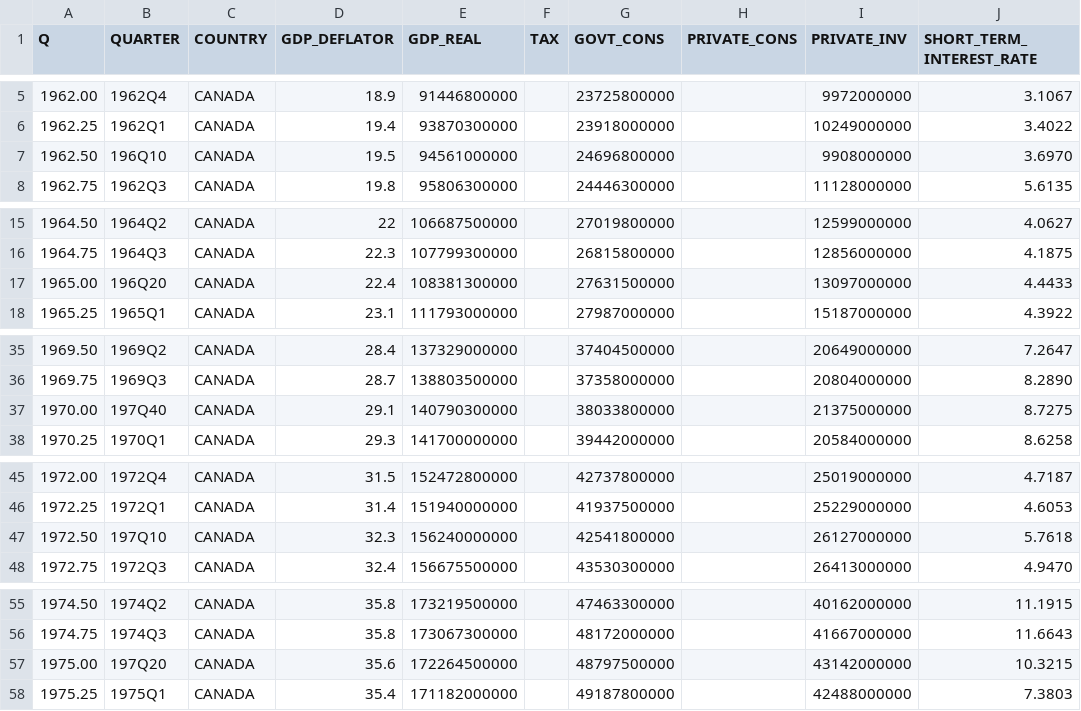
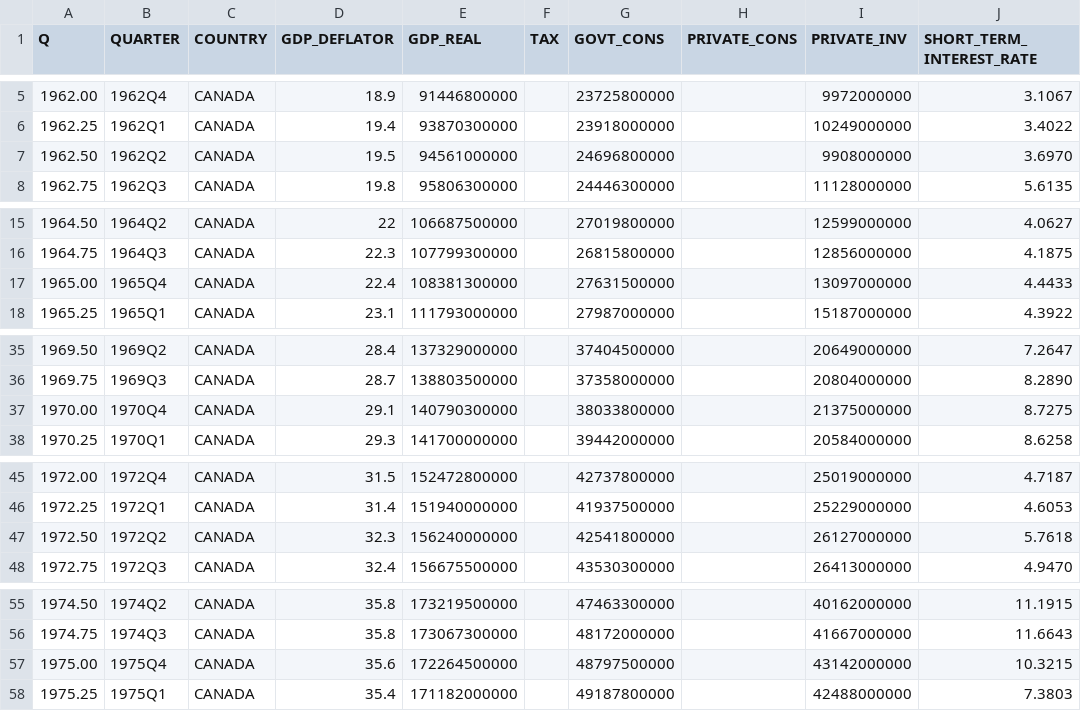
Before and after one commit to htdanil/referenced_to_github, a CSV file: G0008_G7_data.csv, drawn as a sheet; only a part is shown, gaps mark what is left out; the diff covers the shown part only.

Commit message:
uploaded by script

```diff
--- a/G0008_G7_data.csv
+++ b/G0008_G7_data.csv
@@ -6,3 +6,3 @@ Q,QUARTER,COUNTRY,GDP_DEFLATOR,GDP_REAL,TAX,GOVT_CONS,PRIVATE_CONS,PRIVATE_INV,S
 1962.25 ,1962Q1,CANADA,19.4,93870300000,,23918000000,,10249000000,3.4022
-1962.50 ,196Q10,CANADA,19.5,94561000000,,24696800000,,9908000000,3.6970
+1962.50 ,1962Q2,CANADA,19.5,94561000000,,24696800000,,9908000000,3.6970
 1962.75 ,1962Q3,CANADA,19.8,95806300000,,24446300000,,11128000000,5.6135
@@ -16,3 +16,3 @@ Q,QUARTER,COUNTRY,GDP_DEFLATOR,GDP_REAL,TAX,GOVT_CONS,PRIVATE_CONS,PRIVATE_INV,S
 1964.75 ,1964Q3,CANADA,22.3,107799300000,,26815800000,,12856000000,4.1875
-1965.00 ,196Q20,CANADA,22.4,108381300000,,27631500000,,13097000000,4.4433
+1965.00 ,1965Q4,CANADA,22.4,108381300000,,27631500000,,13097000000,4.4433
 1965.25 ,1965Q1,CANADA,23.1,111793000000,,27987000000,,15187000000,4.3922
@@ -36,3 +36,3 @@ Q,QUARTER,COUNTRY,GDP_DEFLATOR,GDP_REAL,TAX,GOVT_CONS,PRIVATE_CONS,PRIVATE_INV,S
 1969.75 ,1969Q3,CANADA,28.7,138803500000,,37358000000,,20804000000,8.2890
-1970.00 ,197Q40,CANADA,29.1,140790300000,,38033800000,,21375000000,8.7275
+1970.00 ,1970Q4,CANADA,29.1,140790300000,,38033800000,,21375000000,8.7275
 1970.25 ,1970Q1,CANADA,29.3,141700000000,,39442000000,,20584000000,8.6258
@@ -46,3 +46,3 @@ Q,QUARTER,COUNTRY,GDP_DEFLATOR,GDP_REAL,TAX,GOVT_CONS,PRIVATE_CONS,PRIVATE_INV,S
 1972.25 ,1972Q1,CANADA,31.4,151940000000,,41937500000,,25229000000,4.6053
-1972.50 ,197Q10,CANADA,32.3,156240000000,,42541800000,,26127000000,5.7618
+1972.50 ,1972Q2,CANADA,32.3,156240000000,,42541800000,,26127000000,5.7618
 1972.75 ,1972Q3,CANADA,32.4,156675500000,,43530300000,,26413000000,4.9470
@@ -56,3 +56,3 @@ Q,QUARTER,COUNTRY,GDP_DEFLATOR,GDP_REAL,TAX,GOVT_CONS,PRIVATE_CONS,PRIVATE_INV,S
 1974.75 ,1974Q3,CANADA,35.8,173067300000,,48172000000,,41667000000,11.6643
-1975.00 ,197Q20,CANADA,35.6,172264500000,,48797500000,,43142000000,10.3215
+1975.00 ,1975Q4,CANADA,35.6,172264500000,,48797500000,,43142000000,10.3215
 1975.25 ,1975Q1,CANADA,35.4,171182000000,,49187800000,,42488000000,7.3803
```
Also changed, not shown: 121 edited cells elsewhere in this file.
